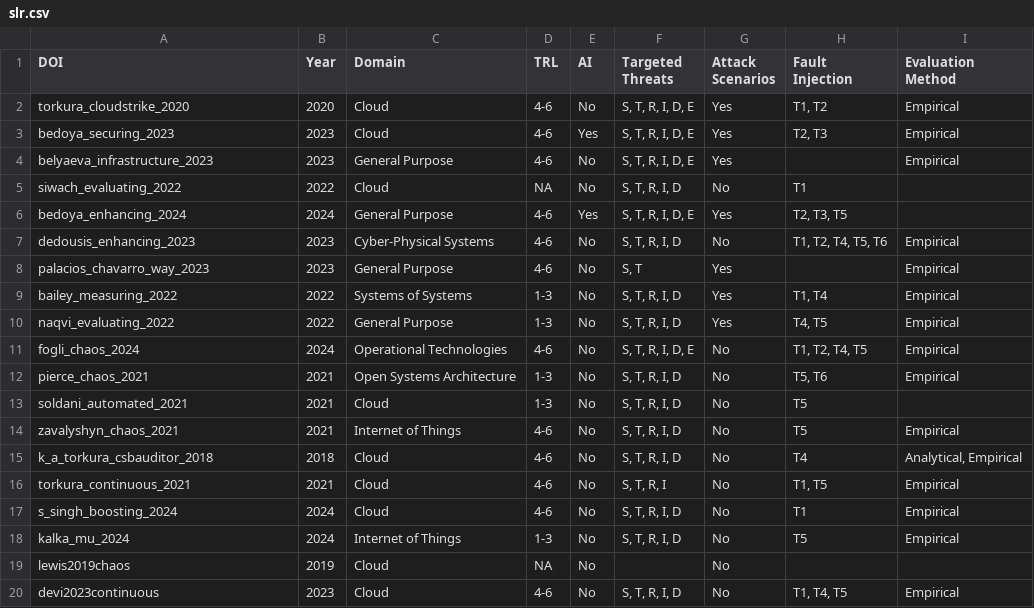
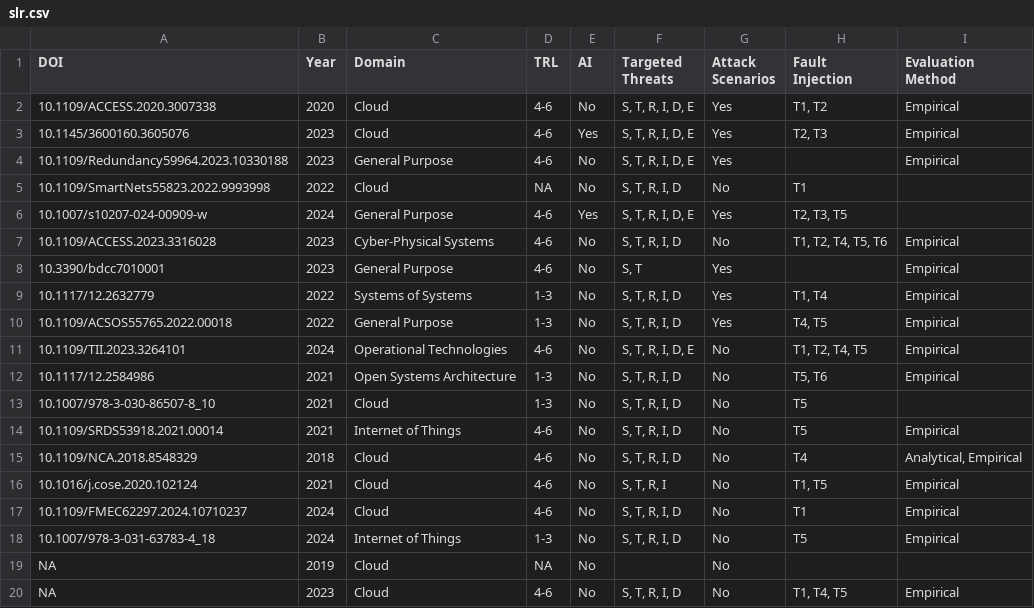
Before and after one commit to r2avula/SCENE-Guidelines, a CSV file: slr.csv, drawn as a sheet.

Commit message:
update

```diff
--- a/slr.csv
+++ b/slr.csv
@@ -1,20 +1,20 @@
 DOI,Year,Domain,TRL,AI,Targeted Threats,Attack Scenarios,Fault Injection,Evaluation Method
-torkura_cloudstrike_2020,2020,Cloud,4-6,No,"S, T, R, I, D, E",Yes,"T1, T2",Empirical
-bedoya_securing_2023,2023,Cloud,4-6,Yes,"S, T, R, I, D, E",Yes,"T2, T3",Empirical
-belyaeva_infrastructure_2023,2023,General Purpose,4-6,No,"S, T, R, I, D, E",Yes,,Empirical
-siwach_evaluating_2022,2022,Cloud,NA,No,"S, T, R, I, D",No,T1,
-bedoya_enhancing_2024,2024,General Purpose,4-6,Yes,"S, T, R, I, D, E",Yes,"T2, T3, T5",
-dedousis_enhancing_2023,2023,Cyber-Physical Systems,4-6,No,"S, T, R, I, D",No,"T1, T2, T4, T5, T6",Empirical
-palacios_chavarro_way_2023,2023,General Purpose,4-6,No,"S, T",Yes,,Empirical
-bailey_measuring_2022,2022,Systems of Systems,1-3,No,"S, T, R, I, D",Yes,"T1, T4",Empirical
-naqvi_evaluating_2022,2022,General Purpose,1-3,No,"S, T, R, I, D",Yes,"T4, T5",Empirical
-fogli_chaos_2024,2024,Operational Technologies,4-6,No,"S, T, R, I, D, E",No,"T1, T2, T4, T5",Empirical
-pierce_chaos_2021,2021,Open Systems Architecture,1-3,No,"S, T, R, I, D",No,"T5, T6",Empirical
-soldani_automated_2021,2021,Cloud,1-3,No,"S, T, R, I, D",No,T5,
-zavalyshyn_chaos_2021,2021,Internet of Things,4-6,No,"S, T, R, I, D",No,T5,Empirical
-k_a_torkura_csbauditor_2018,2018,Cloud,4-6,No,"S, T, R, I, D",No,T4,"Analytical, Empirical"
-torkura_continuous_2021,2021,Cloud,4-6,No,"S, T, R, I",No,"T1, T5",Empirical
-s_singh_boosting_2024,2024,Cloud,4-6,No,"S, T, R, I, D",No,T1,Empirical
-kalka_mu_2024,2024,Internet of Things,1-3,No,"S, T, R, I, D",No,T5,Empirical
-lewis2019chaos,2019,Cloud,NA,No,,No,,
-devi2023continuous,2023,Cloud,4-6,No,"S, T, R, I, D",No,"T1, T4, T5",Empirical
+10.1109/ACCESS.2020.3007338,2020,Cloud,4-6,No,"S, T, R, I, D, E",Yes,"T1, T2",Empirical
+10.1145/3600160.3605076,2023,Cloud,4-6,Yes,"S, T, R, I, D, E",Yes,"T2, T3",Empirical
+10.1109/Redundancy59964.2023.10330188,2023,General Purpose,4-6,No,"S, T, R, I, D, E",Yes,,Empirical
+10.1109/SmartNets55823.2022.9993998,2022,Cloud,NA,No,"S, T, R, I, D",No,T1,
+10.1007/s10207-024-00909-w,2024,General Purpose,4-6,Yes,"S, T, R, I, D, E",Yes,"T2, T3, T5",
+10.1109/ACCESS.2023.3316028,2023,Cyber-Physical Systems,4-6,No,"S, T, R, I, D",No,"T1, T2, T4, T5, T6",Empirical
+10.3390/bdcc7010001,2023,General Purpose,4-6,No,"S, T",Yes,,Empirical
+10.1117/12.2632779,2022,Systems of Systems,1-3,No,"S, T, R, I, D",Yes,"T1, T4",Empirical
+10.1109/ACSOS55765.2022.00018,2022,General Purpose,1-3,No,"S, T, R, I, D",Yes,"T4, T5",Empirical
+10.1109/TII.2023.3264101,2024,Operational Technologies,4-6,No,"S, T, R, I, D, E",No,"T1, T2, T4, T5",Empirical
+10.1117/12.2584986,2021,Open Systems Architecture,1-3,No,"S, T, R, I, D",No,"T5, T6",Empirical
+10.1007/978-3-030-86507-8_10,2021,Cloud,1-3,No,"S, T, R, I, D",No,T5,
+10.1109/SRDS53918.2021.00014,2021,Internet of Things,4-6,No,"S, T, R, I, D",No,T5,Empirical
+10.1109/NCA.2018.8548329,2018,Cloud,4-6,No,"S, T, R, I, D",No,T4,"Analytical, Empirical"
+10.1016/j.cose.2020.102124,2021,Cloud,4-6,No,"S, T, R, I",No,"T1, T5",Empirical
+10.1109/FMEC62297.2024.10710237,2024,Cloud,4-6,No,"S, T, R, I, D",No,T1,Empirical
+10.1007/978-3-031-63783-4_18,2024,Internet of Things,1-3,No,"S, T, R, I, D",No,T5,Empirical
+NA,2019,Cloud,NA,No,,No,,
+NA,2023,Cloud,4-6,No,"S, T, R, I, D",No,"T1, T4, T5",Empirical
```
